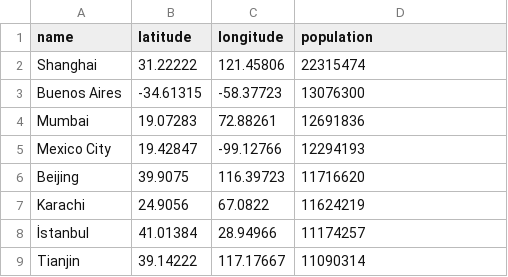
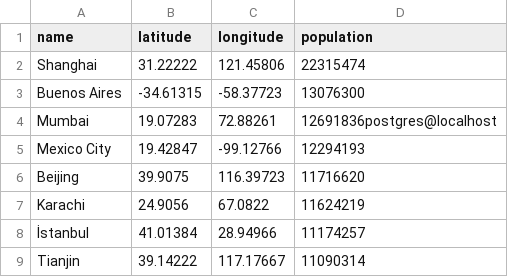
Before and after one commit to amir-ag/covid19-clinical-trials, a CSV file: backend/project/studies/cities/cities15000.csv, drawn as a sheet; only a part is shown.

```diff
--- a/backend/project/studies/cities/cities15000.csv
+++ b/backend/project/studies/cities/cities15000.csv
@@ -3,3 +3,3 @@ Shanghai,31.22222,121.45806,22315474
 Buenos Aires,-34.61315,-58.37723,13076300
-Mumbai,19.07283,72.88261,12691836
+Mumbai,19.07283,72.88261,12691836postgres@localhost
 Mexico City,19.42847,-99.12766,12294193
```
Also changed, not shown: 7 other files.
